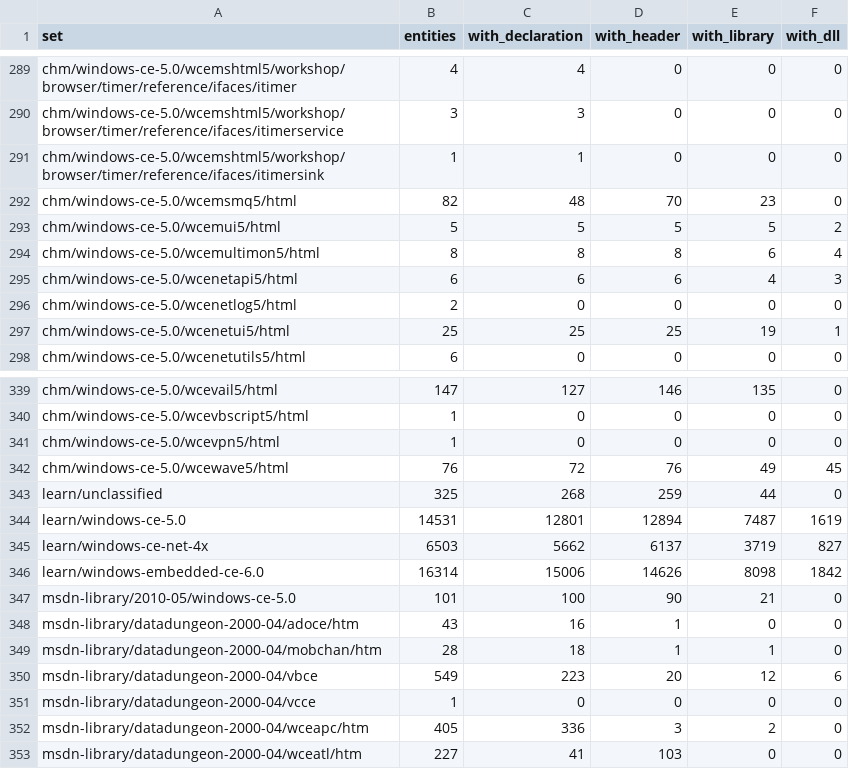
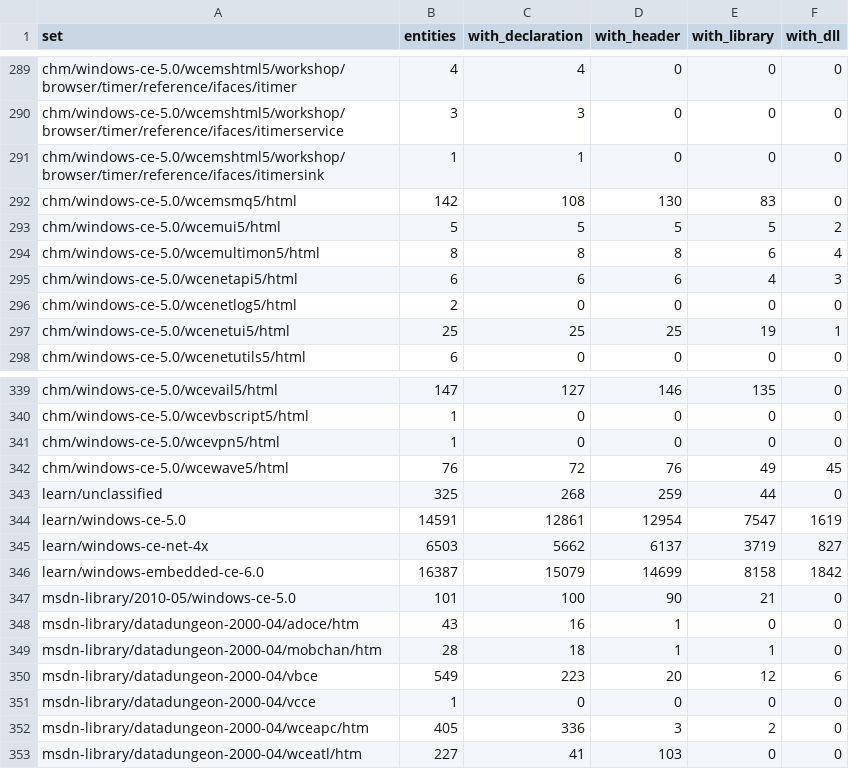
Before and after one commit to kagurasumusun/wince-docs-corpus, a TSV file: knowledge/kb/sets.tsv, drawn as a sheet; only a part is shown, gaps mark what is left out.

```diff
--- a/knowledge/kb/sets.tsv
+++ b/knowledge/kb/sets.tsv
@@ -291,3 +291,3 @@ chm/windows-ce-5.0/wcemshtml5/workshop/browser/timer/reference/ifaces/itimerserv
 chm/windows-ce-5.0/wcemshtml5/workshop/browser/timer/reference/ifaces/itimersink	1	1	0	0	0
-chm/windows-ce-5.0/wcemsmq5/html	82	48	70	23	0
+chm/windows-ce-5.0/wcemsmq5/html	142	108	130	83	0
 chm/windows-ce-5.0/wcemui5/html	5	5	5	5	2
@@ -343,5 +343,5 @@ chm/windows-ce-5.0/wcewave5/html	76	72	76	49	45
 learn/unclassified	325	268	259	44	0
-learn/windows-ce-5.0	14531	12801	12894	7487	1619
+learn/windows-ce-5.0	14591	12861	12954	7547	1619
 learn/windows-ce-net-4x	6503	5662	6137	3719	827
-learn/windows-embedded-ce-6.0	16314	15006	14626	8098	1842
+learn/windows-embedded-ce-6.0	16387	15079	14699	8158	1842
 msdn-library/2010-05/windows-ce-5.0	101	100	90	21	0
```
Also changed, not shown: knowledge/kb/headers.tsv, knowledge/kb/libraries.tsv, 16 other files.
